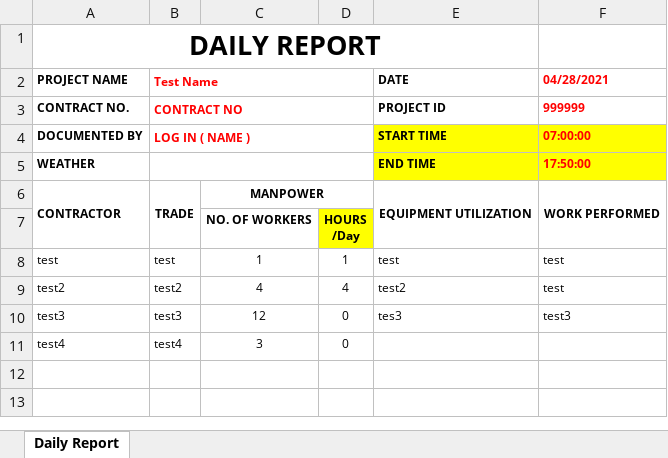
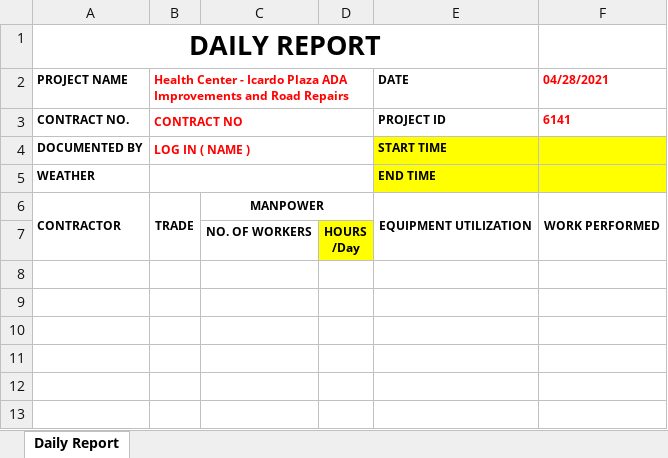
Before and after one commit to HyunM/exbon-daily-report, an Excel workbook: public/export.xlsx, sheet Daily Report, drawn as a sheet; only a part is shown; values as stored, in another font and other column widths than the file's, no borders; charts and pictures not drawn; the diff names each change by its address in the sheet, - before the commit and + after, or states it on an @@ line.

Commit message:
unique excelfile name set

```diff
--- a/public/export.xlsx (sheet Daily Report)
+++ b/public/export.xlsx (sheet Daily Report)
-B2: Test Name
+B2: Health Center - Icardo Plaza ADA Improvements and Road Repairs
-F3 (04/28/2021): 999999
+F3 (04/28/2021): 6141
-F4 (04/28/2021): 07:00:00
+F4 (04/28/2021): (empty)
-F5 (04/28/2021): 17:50:00
+F5 (04/28/2021): (empty)
-row 8: test | test | 1 | 1 | test | test
+row 8: (empty)
-row 9: test2 | test2 | 4 | 4 | test2 | test
+row 9: (empty)
-row 10: test3 | test3 | 12 | 0 | tes3 | test3
+row 10: (empty)
-row 11: test4 | test4 | 3 | 0
+row 11: (empty)
```
Also changed, not shown: 6 other files.
